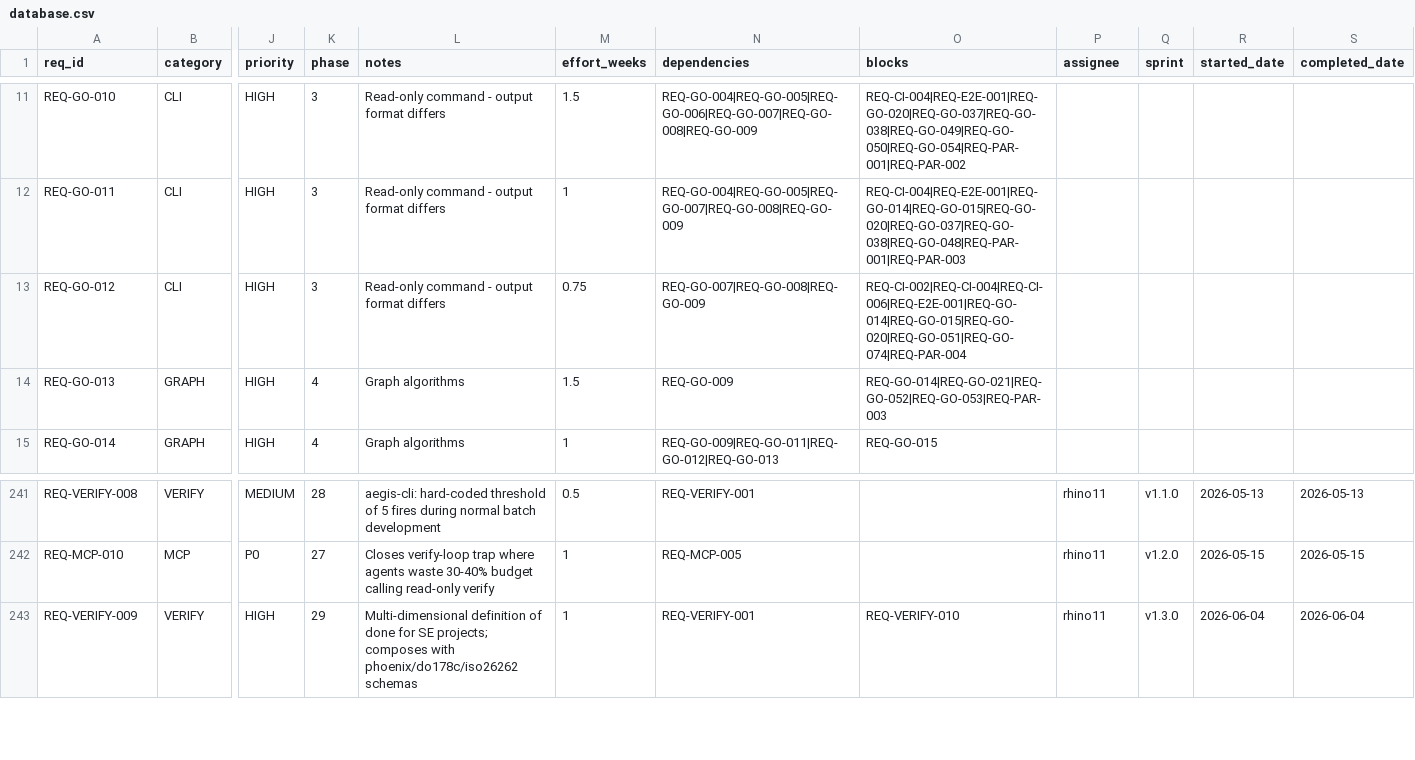
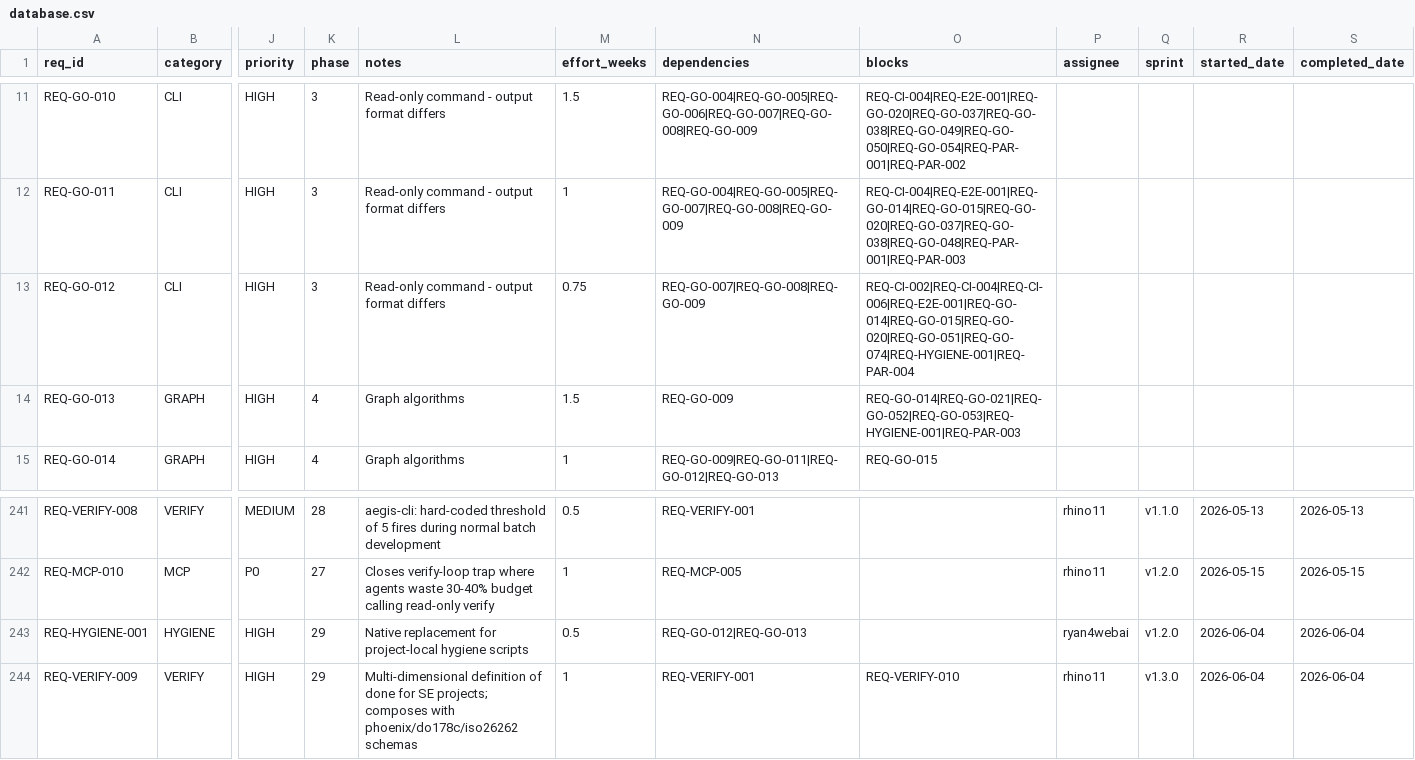
Before and after one commit to rtmx-ai/rtmx, a CSV file: .rtmx/database.csv, drawn as a sheet; only a part is shown, gaps mark what is left out; rows hold the shown columns only; the diff names each change by its address in the sheet, - before the commit and + after, or states it on an @@ line.

```diff
--- a/.rtmx/database.csv
+++ b/.rtmx/database.csv
-O13 (blocks): REQ-CI-002|REQ-CI-004|REQ-CI-006|REQ-E2E-001|REQ-GO-014|REQ-GO-015|REQ-GO-020|REQ-GO-051|REQ-GO-074|REQ-PAR-004
+O13 (blocks): REQ-CI-002|REQ-CI-004|REQ-CI-006|REQ-E2E-001|REQ-GO-014|REQ-GO-015|REQ-GO-020|REQ-GO-051|REQ-GO-074|REQ-HYGIENE-001|REQ-PAR-004
-O14 (blocks): REQ-GO-014|REQ-GO-021|REQ-GO-052|REQ-GO-053|REQ-PAR-003
+O14 (blocks): REQ-GO-014|REQ-GO-021|REQ-GO-052|REQ-GO-053|REQ-HYGIENE-001|REQ-PAR-003
+row 243: REQ-HYGIENE-001 | HYGIENE | HIGH | 29 | Native replacement for project-local hygiene scripts | 0.5 | REQ-GO-012|REQ-GO-013 |  | ryan4webai | v1.2.0 | 2026-06-04 | 2026-06-04
```
Also changed, not shown: 4 other files.
